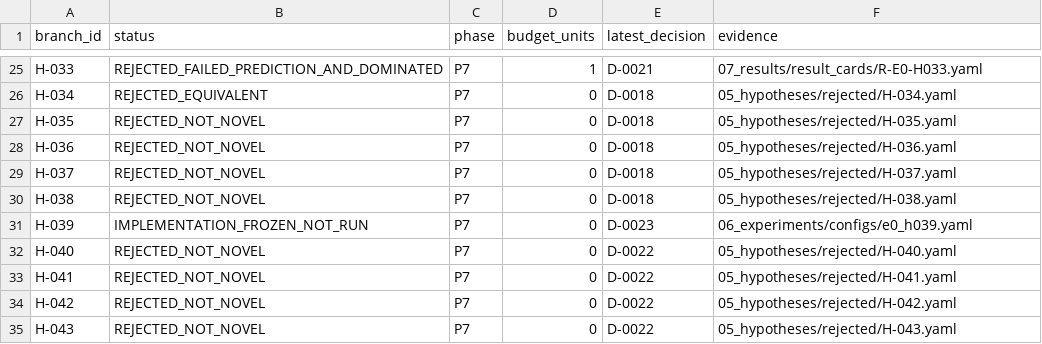
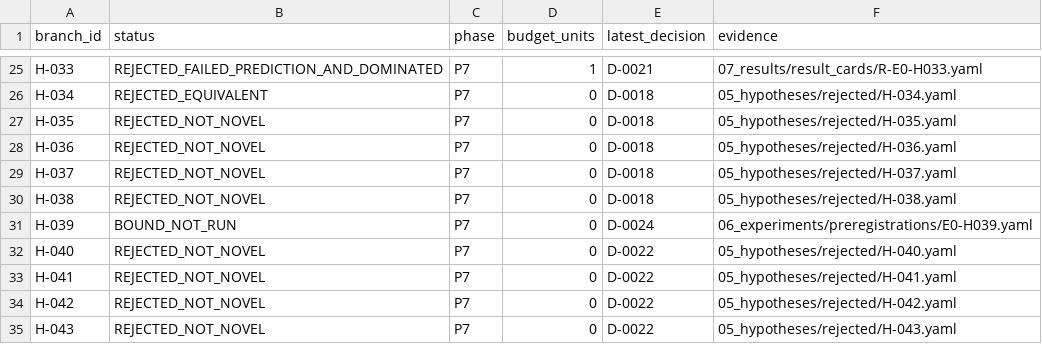
Before and after one commit to linmumu009/RL-Algorithm-Research02, a CSV file: 09_decisions/branch_status.csv, drawn as a sheet; only a part is shown, gaps mark what is left out.

Commit message:
bind H-039 E0 to frozen snapshot

```diff
--- a/09_decisions/branch_status.csv
+++ b/09_decisions/branch_status.csv
@@ -30,3 +30,3 @@ H-037,REJECTED_NOT_NOVEL,P7,0,D-0018,05_hypotheses/rejected/H-037.yaml
 H-038,REJECTED_NOT_NOVEL,P7,0,D-0018,05_hypotheses/rejected/H-038.yaml
-H-039,IMPLEMENTATION_FROZEN_NOT_RUN,P7,0,D-0023,06_experiments/configs/e0_h039.yaml
+H-039,BOUND_NOT_RUN,P7,0,D-0024,06_experiments/preregistrations/E0-H039.yaml
 H-040,REJECTED_NOT_NOVEL,P7,0,D-0022,05_hypotheses/rejected/H-040.yaml
```
Also changed, not shown: 6 other files.
